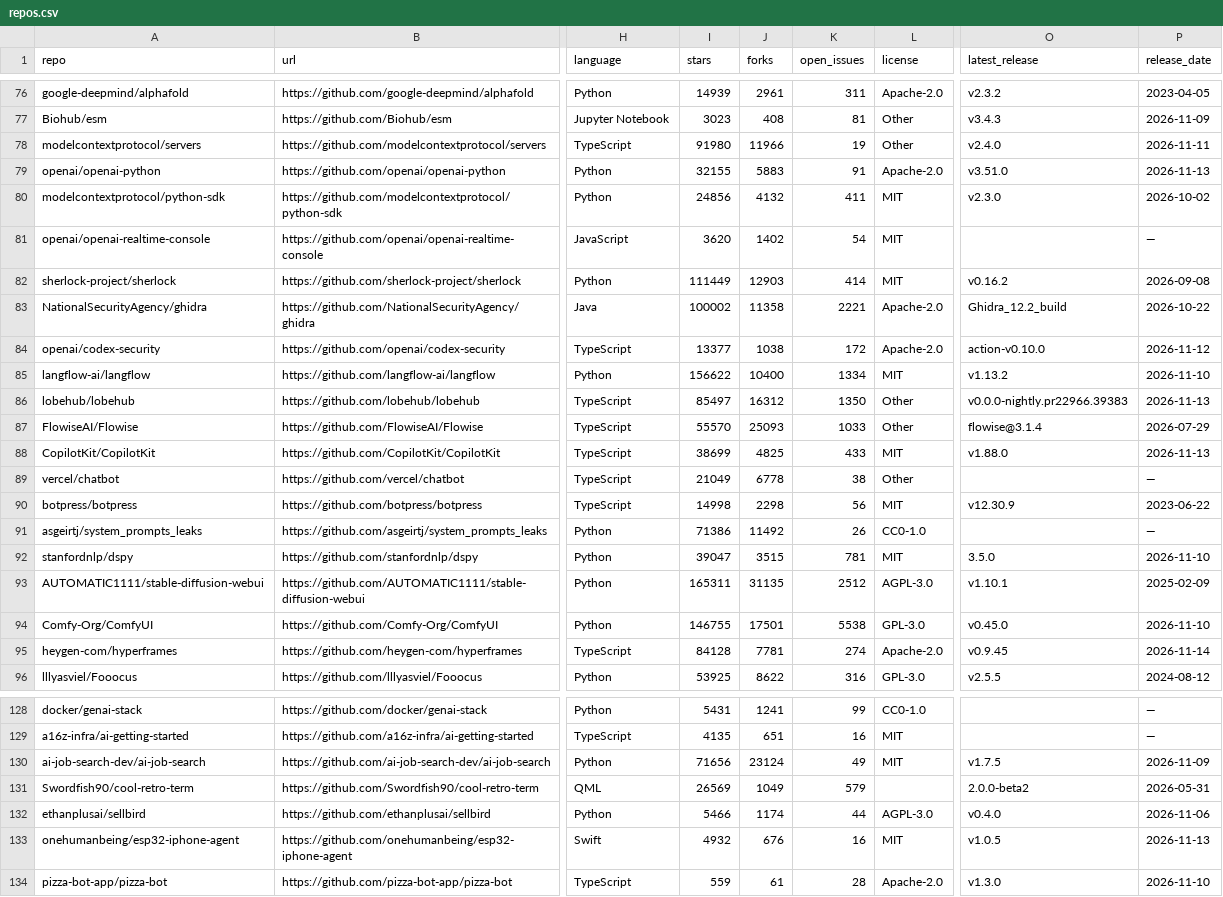
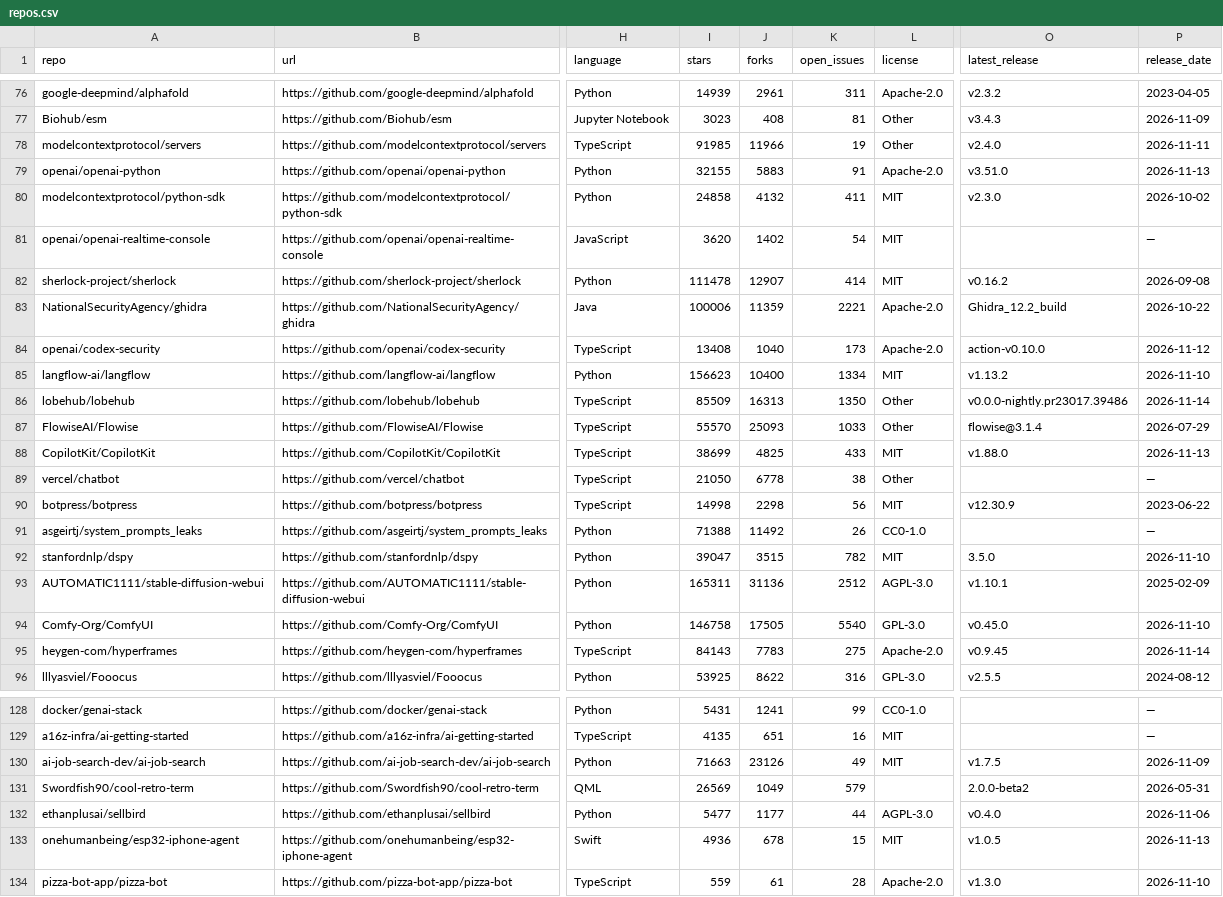
Before and after one commit to mmaxpo/awesome-ai-radar, a CSV file: repos.csv, drawn as a sheet; only a part is shown, gaps mark what is left out; the diff covers the shown part only; the diff names each change by its address in the sheet, - before the commit and + after, or states it on an @@ line.

```diff
--- a/repos.csv
+++ b/repos.csv
-I78 (stars): 91980
+I78 (stars): 91985
-I80 (stars): 24856
+I80 (stars): 24858
-I82 (stars): 111449
+I82 (stars): 111478
-J82 (forks): 12903
+J82 (forks): 12907
-I83 (stars): 100002
+I83 (stars): 100006
-J83 (forks): 11358
+J83 (forks): 11359
-I84 (stars): 13377
+I84 (stars): 13408
-J84 (forks): 1038
+J84 (forks): 1040
-K84 (open_issues): 172
+K84 (open_issues): 173
-I85 (stars): 156622
+I85 (stars): 156623
-I86 (stars): 85497
+I86 (stars): 85509
-J86 (forks): 16312
+J86 (forks): 16313
-O86 (latest_release): v0.0.0-nightly.pr22966.39383
+O86 (latest_release): v0.0.0-nightly.pr23017.39486
-P86 (release_date): 2026-11-13
+P86 (release_date): 2026-11-14
-I89 (stars): 21049
+I89 (stars): 21050
-I91 (stars): 71386
+I91 (stars): 71388
-K92 (open_issues): 781
+K92 (open_issues): 782
-J93 (forks): 31135
+J93 (forks): 31136
-I94 (stars): 146755
+I94 (stars): 146758
-J94 (forks): 17501
+J94 (forks): 17505
-K94 (open_issues): 5538
+K94 (open_issues): 5540
-I95 (stars): 84128
+I95 (stars): 84143
-J95 (forks): 7781
+J95 (forks): 7783
-K95 (open_issues): 274
+K95 (open_issues): 275
-I130 (stars): 71656
+I130 (stars): 71663
-J130 (forks): 23124
+J130 (forks): 23126
-I132 (stars): 5466
+I132 (stars): 5477
-J132 (forks): 1174
+J132 (forks): 1177
-I133 (stars): 4932
+I133 (stars): 4936
-J133 (forks): 676
+J133 (forks): 678
-K133 (open_issues): 16
+K133 (open_issues): 15
```
Also changed, not shown: 83 edited cells elsewhere in this file, 32 other files.
